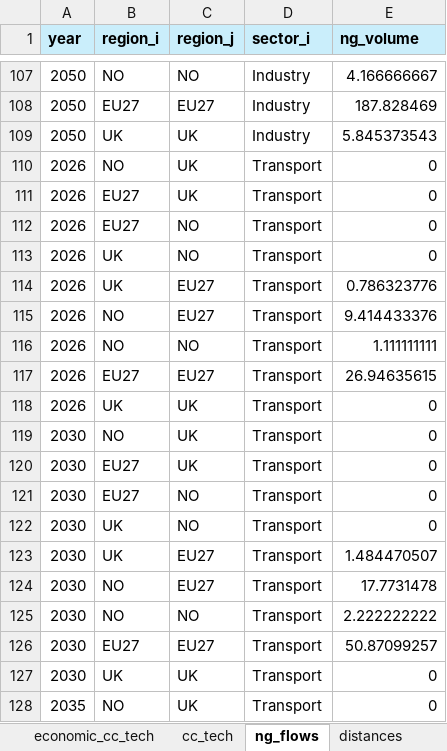
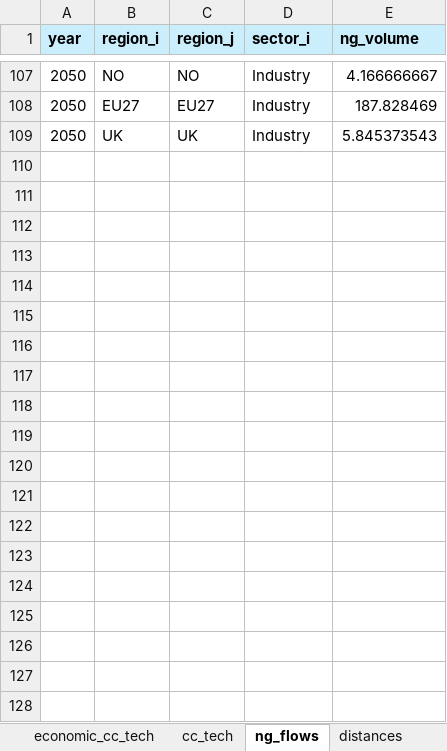
Before and after one commit to oitzingermaximilian/scm_model, an Excel workbook: scm_input_cleaned.xlsx, sheet ng_flows, drawn as a sheet; only a part is shown, gaps mark what is left out; values as stored, in another font and other column widths than the file's, no borders; the diff covers the shown part only; the diff names each change by its address in the sheet, - before the commit and + after, or states it on an @@ line.

```diff
--- a/scm_input_cleaned.xlsx (sheet ng_flows)
+++ b/scm_input_cleaned.xlsx (sheet ng_flows)
@@ row 110 hidden: 2026 | NO | UK | Transport | 0 @@
@@ row 111 hidden: 2026 | EU27 | UK | Transport | 0 @@
@@ row 112 hidden: 2026 | EU27 | NO | Transport | 0 @@
@@ row 113 hidden: 2026 | UK | NO | Transport | 0 @@
@@ row 114 hidden: 2026 | UK | EU27 | Transport | 0.786323776 @@
@@ row 115 hidden: 2026 | NO | EU27 | Transport | 9.414433376 @@
@@ row 116 hidden: 2026 | NO | NO | Transport | 1.111111111 @@
@@ row 117 hidden: 2026 | EU27 | EU27 | Transport | 26.94635615 @@
@@ row 118 hidden: 2026 | UK | UK | Transport | 0 @@
@@ row 119 hidden: 2030 | NO | UK | Transport | 0 @@
@@ row 120 hidden: 2030 | EU27 | UK | Transport | 0 @@
@@ row 121 hidden: 2030 | EU27 | NO | Transport | 0 @@
@@ row 122 hidden: 2030 | UK | NO | Transport | 0 @@
@@ row 123 hidden: 2030 | UK | EU27 | Transport | 1.484470507 @@
@@ row 124 hidden: 2030 | NO | EU27 | Transport | 17.7731478 @@
@@ row 125 hidden: 2030 | NO | NO | Transport | 2.222222222 @@
@@ row 126 hidden: 2030 | EU27 | EU27 | Transport | 50.87099257 @@
@@ row 127 hidden: 2030 | UK | UK | Transport | 0 @@
@@ row 128 hidden: 2035 | NO | UK | Transport | 0 @@
```
Also changed, not shown: 143 hidden or unhidden rows elsewhere in this sheet, sheet cc_tech, sheet economic_cc_tech, sheet timeseries, model_verification_output.xlsx, 7 other files.
